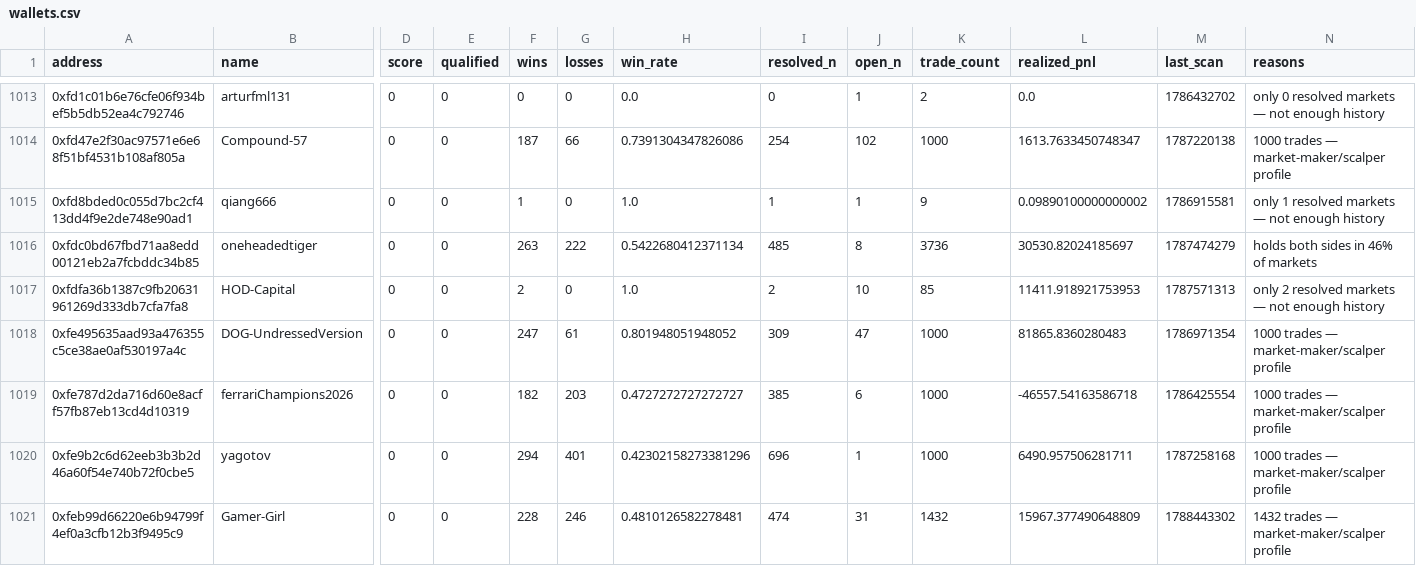
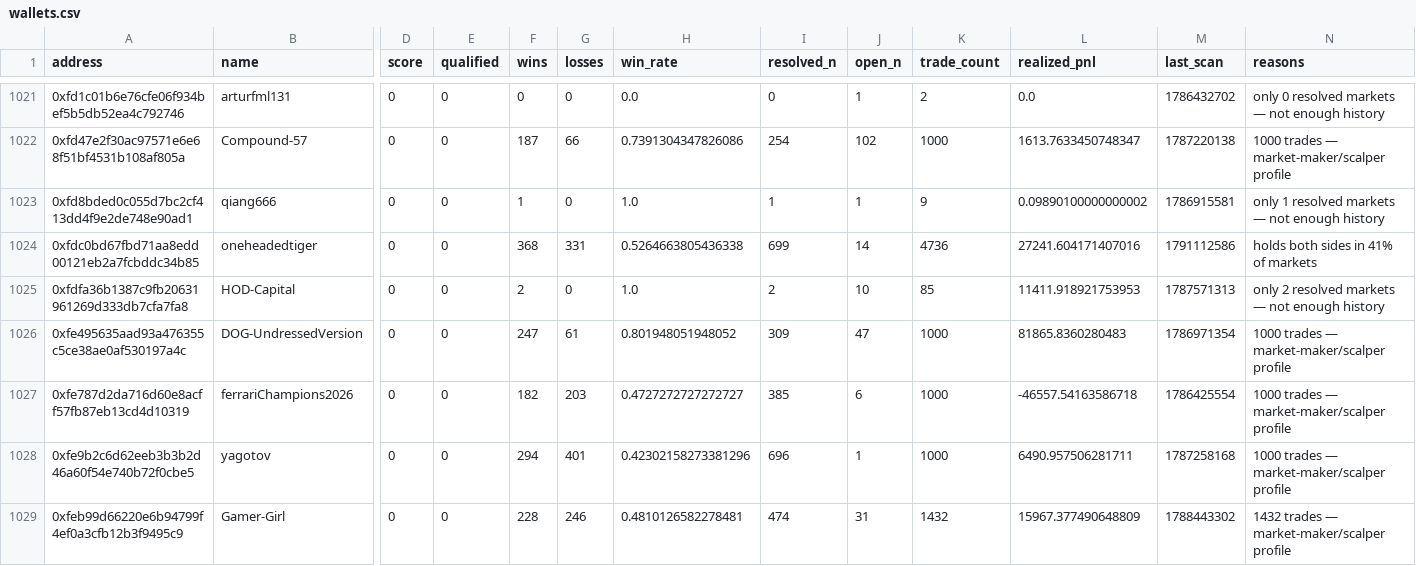
Before and after one commit to sophie-nguyenthuthuy/polycopy, a CSV file: data/wallets.csv, drawn as a sheet; only a part is shown, gaps mark what is left out; addresses are those after the commit; the diff covers the shown part only; the diff names each change by its address in the sheet, - before the commit and + after, or states it on an @@ line.

```diff
--- a/data/wallets.csv
+++ b/data/wallets.csv
-F1024 (wins): 263
+F1024 (wins): 368
-G1024 (losses): 222
+G1024 (losses): 331
-H1024 (win_rate): 0.5422680412371134
+H1024 (win_rate): 0.5264663805436338
-I1024 (resolved_n): 485
+I1024 (resolved_n): 699
-J1024 (open_n): 8
+J1024 (open_n): 14
-K1024 (trade_count): 3736
+K1024 (trade_count): 4736
-L1024 (realized_pnl): 30530.82024185697
+L1024 (realized_pnl): 27241.604171407016
-M1024 (last_scan): 1787474279
+M1024 (last_scan): 1791112586
-N1024 (reasons): holds both sides in 46% of markets
+N1024 (reasons): holds both sides in 41% of markets
```
Also changed, not shown: 8 added rows and 22 edited cells elsewhere in this file, 4 other files.
